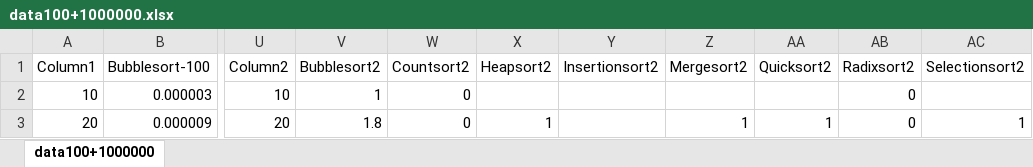
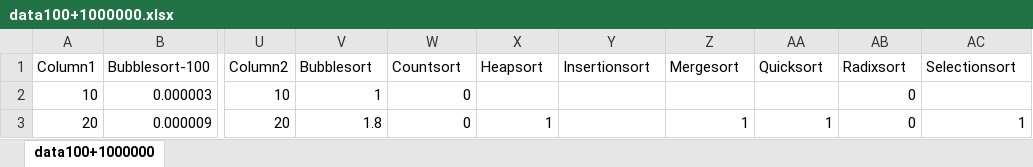
Before and after one commit to Heckermus/algorithms, an Excel workbook: data/data100+1000000.xlsx, sheet data100+1000000, drawn as a sheet; only a part is shown, gaps mark what is left out; values as stored, in another font and other column widths than the file's, no borders; charts and pictures and table styles not drawn; the diff names each change by its address in the sheet, - before the commit and + after, or states it on an @@ line.

Commit message:
updated data file

```diff
--- a/data/data100+1000000.xlsx (sheet data100+1000000)
+++ b/data/data100+1000000.xlsx (sheet data100+1000000)
-V1: Bubblesort2
+V1: Bubblesort
-W1: Countsort2
+W1: Countsort
-X1: Heapsort2
+X1: Heapsort
-Y1: Insertionsort2
+Y1: Insertionsort
-Z1: Mergesort2
+Z1: Mergesort
-AA1: Quicksort2
+AA1: Quicksort
-AB1: Radixsort2
+AB1: Radixsort
-AC1: Selectionsort2
+AC1: Selectionsort
```
Also changed, not shown: charts or pictures.
